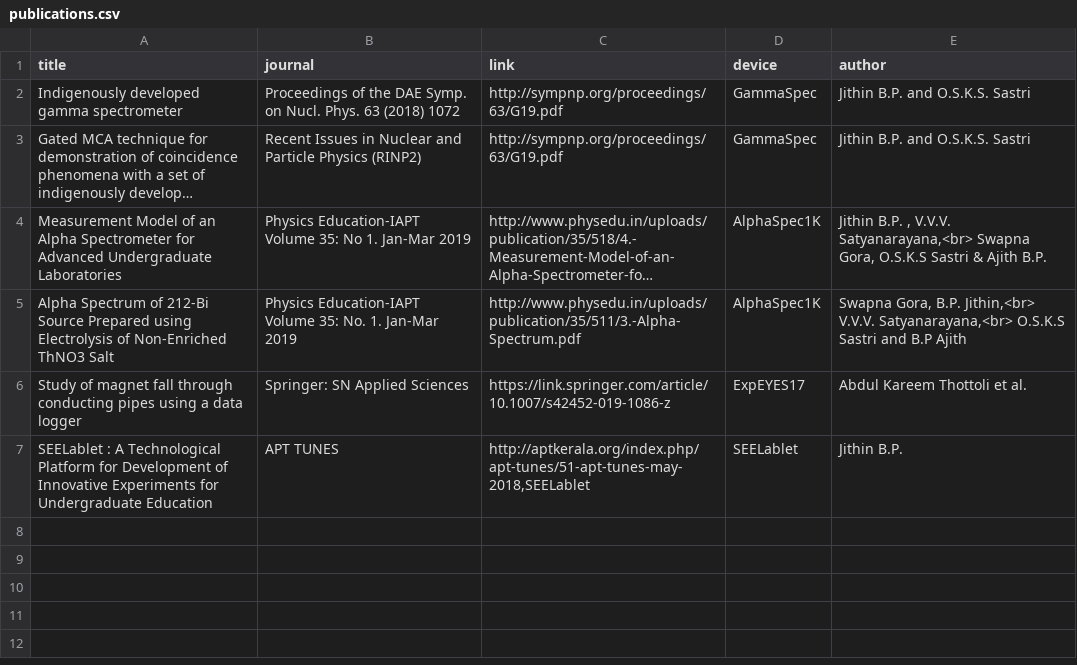
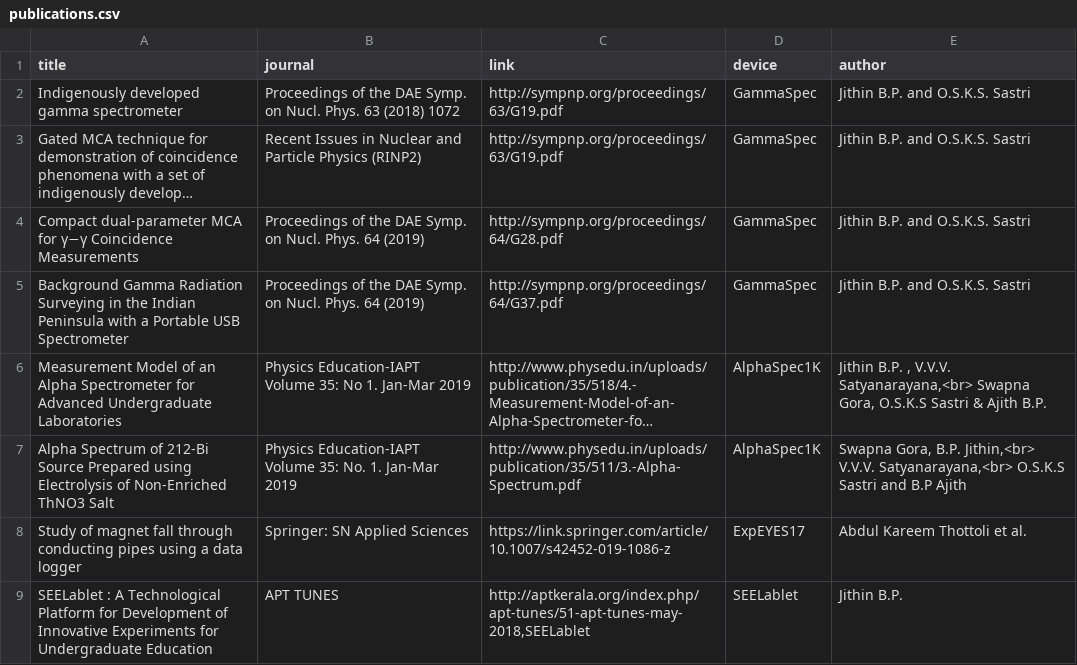
Before and after one commit to csparkresearch/csparkresearch.github.io, a CSV file: _data/publications.csv, drawn as a sheet; long unchanged cells end in …; the diff names each change by its address in the sheet, - before the commit and + after, or states it on an @@ line.

Commit message:
update publication list with DAE 2019

```diff
--- a/_data/publications.csv
+++ b/_data/publications.csv
+row 4: Compact dual-parameter MCA for γ−γ Coincidence Measurements | Proceedings of the DAE Symp. on Nucl. Phys. 64 (2019) | http://sympnp.org/proceedings/64/G28.pdf | GammaSpec | Jithin B.P. and O.S.K.S. Sastri
+row 5: Background Gamma Radiation Surveying in the Indian Peninsula with a Portable USB Spectrometer | Proceedings of the DAE Symp. on Nucl. Phys. 64 (2019) | http://sympnp.org/proceedings/64/G37.pdf | GammaSpec | Jithin B.P. and O.S.K.S. Sastri
```
